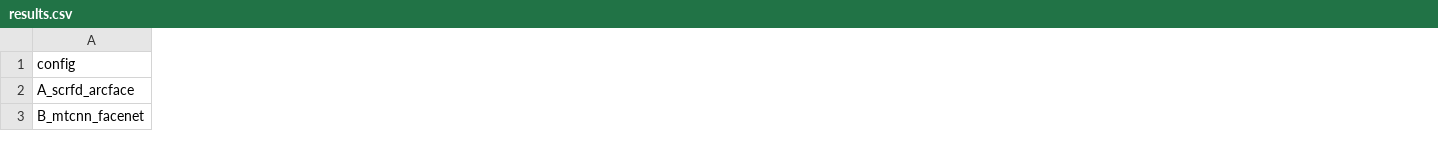
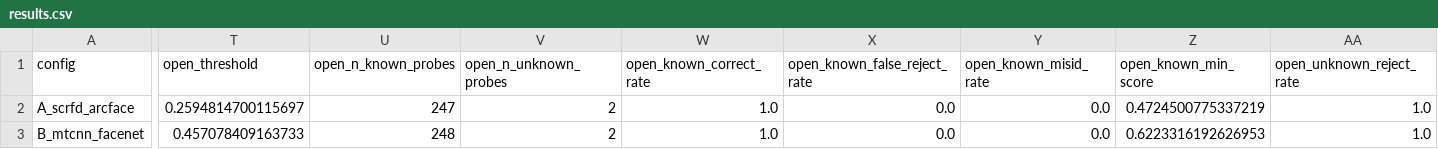
Before and after one commit to beyzassevval/face_recognition, a CSV file: face_verification/outputs_lfw/results.csv, drawn as a sheet; only a part is shown, gaps mark what is left out; the diff covers the shown part only; the diff names each change by its address in the sheet, - before the commit and + after, or states it on an @@ line.

```diff
--- a/face_verification/outputs_lfw/results.csv
+++ b/face_verification/outputs_lfw/results.csv
+column T (open_threshold), rows 2-3: 0.2594814700115697 | 0.457078409163733
+column U (open_n_known_probes), rows 2-3: 247 | 248
+column V (open_n_unknown_probes), rows 2-3: 2 | 2
+column W (open_known_correct_rate), rows 2-3: 1.0 | 1.0
+column X (open_known_false_reject_rate), rows 2-3: 0.0 | 0.0
+column Y (open_known_misid_rate), rows 2-3: 0.0 | 0.0
+column Z (open_known_min_score), rows 2-3: 0.4724500775337219 | 0.6223316192626953
+column AA (open_unknown_reject_rate), rows 2-3: 1.0 | 1.0
```
Also changed, not shown: 2 added rows, 6 added columns and 36 edited cells elsewhere in this file, 14 other files.
